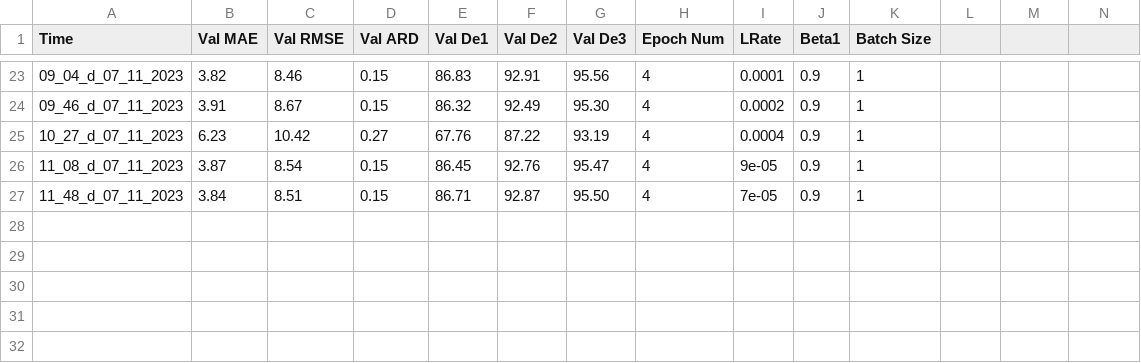
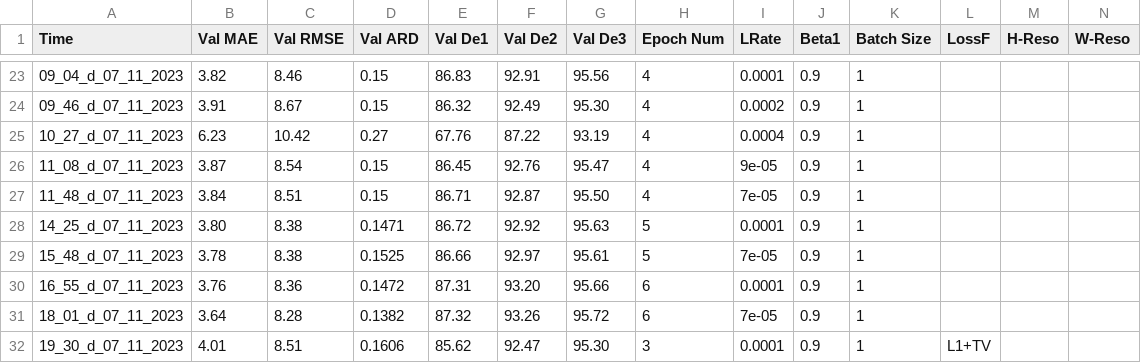
Before and after one commit to Edricos/newG2D, a CSV file: src/train_results.csv, drawn as a sheet; only a part is shown, gaps mark what is left out; the diff names each change by its address in the sheet, - before the commit and + after, or states it on an @@ line.

```diff
--- a/src/train_results.csv
+++ b/src/train_results.csv
-L1: (empty)
+L1: LossF
-M1: (empty)
+M1: H-Reso
-N1: (empty)
+N1: W-Reso
+row 28: 14_25_d_07_11_2023 | 3.80 | 8.38 | 0.1471 | 86.72 | 92.92 | 95.63 | 5 | 0.0001 | 0.9 | 1
+row 29: 15_48_d_07_11_2023 | 3.78 | 8.38 | 0.1525 | 86.66 | 92.97 | 95.61 | 5 | 7e-05 | 0.9 | 1
+row 30: 16_55_d_07_11_2023 | 3.76 | 8.36 | 0.1472 | 87.31 | 93.20 | 95.66 | 6 | 0.0001 | 0.9 | 1
+row 31: 18_01_d_07_11_2023 | 3.64 | 8.28 | 0.1382 | 87.32 | 93.26 | 95.72 | 6 | 7e-05 | 0.9 | 1
+row 32: 19_30_d_07_11_2023 | 4.01 | 8.51 | 0.1606 | 85.62 | 92.47 | 95.30 | 3 | 0.0001 | 0.9 | 1 | L1+TV
```
Also changed, not shown: 2 other files.
